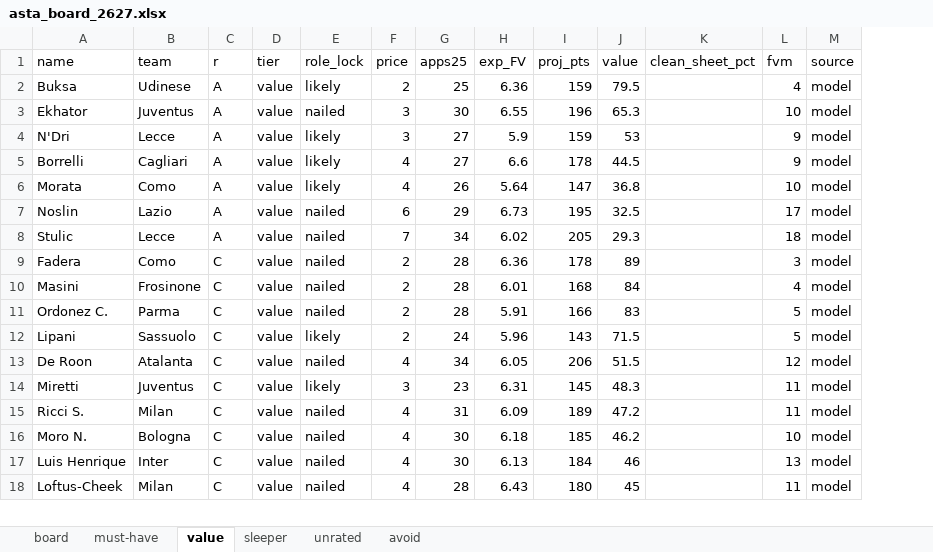
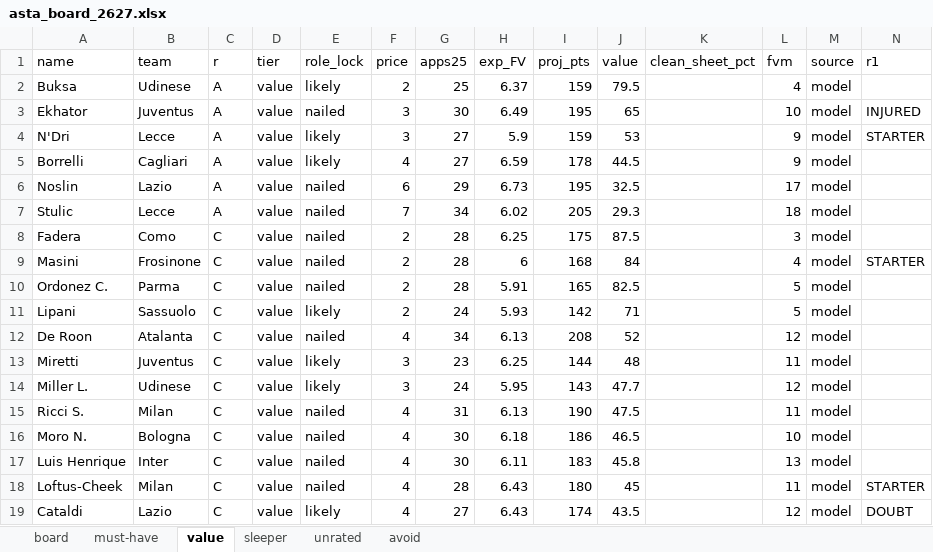
Before and after one commit to LedjoLleshaj/fantacalcio_predictor, an Excel workbook: fantacalcio/asta_board_2627.xlsx, sheet value, drawn as a sheet; only a part is shown; values as stored, in another font and other column widths than the file's, no borders; removed rows and columns are numbered as before the commit, all else as after; the diff covers the shown part only; the diff names each change by its address in the sheet, - before the commit and + after, or states it on an @@ line.

```diff
--- a/fantacalcio/asta_board_2627.xlsx (sheet value)
+++ b/fantacalcio/asta_board_2627.xlsx (sheet value)
+column N (r1), rows 3-9: INJURED | STARTER |  |  |  |  | STARTER; row 18: STARTER
-H2 (exp_FV): 6.36
+H2 (exp_FV): 6.37
-H3 (exp_FV): 6.55
+H3 (exp_FV): 6.49
-I3 (proj_pts): 196
+I3 (proj_pts): 195
-J3 (value): 65.3
+J3 (value): 65
-H5 (exp_FV): 6.6
+H5 (exp_FV): 6.59
-row 6: Morata | Como | A | value | likely | 4 | 26 | 5.64 | 147 | 36.8 |  | 10 | model
-H8 (exp_FV): 6.36
+H8 (exp_FV): 6.25
-I8 (proj_pts): 178
+I8 (proj_pts): 175
-J8 (value): 89
+J8 (value): 87.5
-H9 (exp_FV): 6.01
+H9 (exp_FV): 6
-I10 (proj_pts): 166
+I10 (proj_pts): 165
-J10 (value): 83
+J10 (value): 82.5
-H11 (exp_FV): 5.96
+H11 (exp_FV): 5.93
-I11 (proj_pts): 143
+I11 (proj_pts): 142
-J11 (value): 71.5
+J11 (value): 71
-H12 (exp_FV): 6.05
+H12 (exp_FV): 6.13
-I12 (proj_pts): 206
+I12 (proj_pts): 208
-J12 (value): 51.5
+J12 (value): 52
-H13 (exp_FV): 6.31
+H13 (exp_FV): 6.25
-I13 (proj_pts): 145
+I13 (proj_pts): 144
-J13 (value): 48.3
+J13 (value): 48
+row 14: Miller L. | Udinese | C | value | likely | 3 | 24 | 5.95 | 143 | 47.7 |  | 12 | model
-H15 (exp_FV): 6.09
+H15 (exp_FV): 6.13
-I15 (proj_pts): 189
+I15 (proj_pts): 190
-J15 (value): 47.2
+J15 (value): 47.5
-I16 (proj_pts): 185
+I16 (proj_pts): 186
-J16 (value): 46.2
+J16 (value): 46.5
-H17 (exp_FV): 6.13
+H17 (exp_FV): 6.11
-I17 (proj_pts): 184
+I17 (proj_pts): 183
-J17 (value): 46
+J17 (value): 45.8
+row 19: Cataldi | Lazio | C | value | likely | 4 | 27 | 6.43 | 174 | 43.5 |  | 12 | model | DOUBT
```
Also changed, not shown: 4 added rows, 3 removed rows and 40 edited cells elsewhere in this sheet, sheet board, sheet must-have, sheet avoid, sheet unrated, sheet sleeper, 1 other file.
